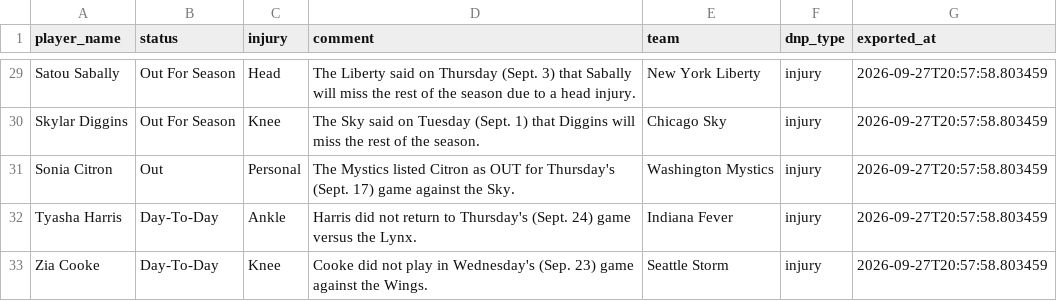
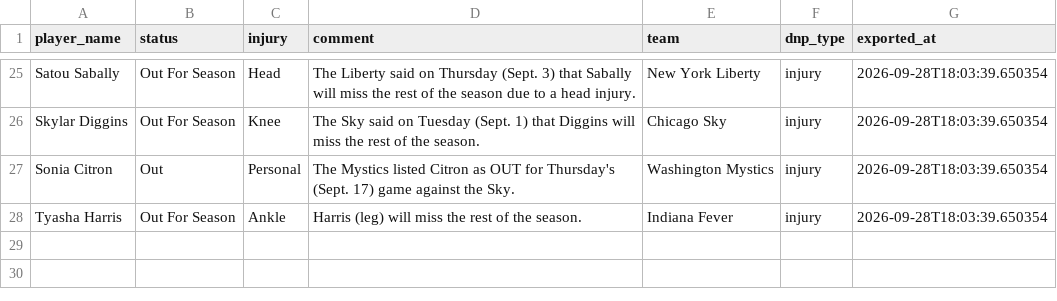
Before and after one commit to karanpateldk/WNBA-Minutes-Projector, a CSV file: data/snowflake_injuries.csv, drawn as a sheet; only a part is shown, gaps mark what is left out; removed rows and columns are numbered as before the commit, all else as after; the diff covers the shown part only; the diff names each change by its address in the sheet, - before the commit and + after, or states it on an @@ line.

```diff
--- a/data/snowflake_injuries.csv
+++ b/data/snowflake_injuries.csv
-G25:G28 (exported_at): 2026-09-27T20:57:58.803459
+G25:G28 (exported_at): 2026-09-28T18:03:39.650354
-B28 (status): Day-To-Day
+B28 (status): Out For Season
-D28 (comment): Harris did not return to Thursday's (Sept. 24) game versus the Lynx.
+D28 (comment): Harris (leg) will miss the rest of the season.
-row 33: Zia Cooke | Day-To-Day | Knee | Cooke did not play in Wednesday's (Sep. 23) game against the Wings. | Seattle Storm | injury | 2026-09-27T20:57:58.803459
```
Also changed, not shown: 4 removed rows and 27 edited cells elsewhere in this file, data/snowflake_player_stats.csv, data/snowflake_team_averages.csv, 4 other files.
